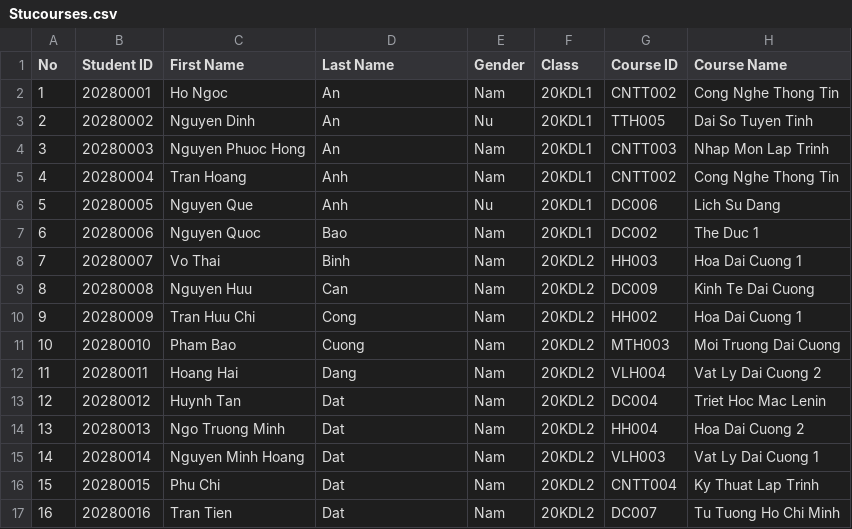
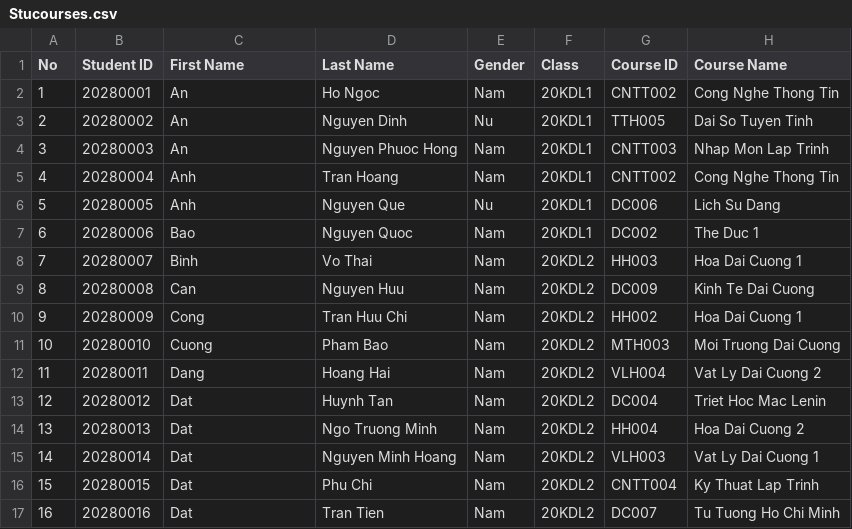
Before and after one commit to nayud21/Course-Management-System, a CSV file: CourseManagementSystem/Stucourses.csv, drawn as a sheet; only a part is shown; the diff covers the shown part only; the diff names each change by its address in the sheet, - before the commit and + after, or states it on an @@ line.

```diff
--- a/CourseManagementSystem/Stucourses.csv
+++ b/CourseManagementSystem/Stucourses.csv
-C2 (First Name): Ho Ngoc
+C2 (First Name): An
-D2 (Last Name): An
+D2 (Last Name): Ho Ngoc
-C3 (First Name): Nguyen Dinh
+C3 (First Name): An
-D3 (Last Name): An
+D3 (Last Name): Nguyen Dinh
-C4 (First Name): Nguyen Phuoc Hong
+C4 (First Name): An
-D4 (Last Name): An
+D4 (Last Name): Nguyen Phuoc Hong
-C5 (First Name): Tran Hoang
+C5 (First Name): Anh
-D5 (Last Name): Anh
+D5 (Last Name): Tran Hoang
-C6 (First Name): Nguyen Que
+C6 (First Name): Anh
-D6 (Last Name): Anh
+D6 (Last Name): Nguyen Que
-C7 (First Name): Nguyen Quoc
+C7 (First Name): Bao
-D7 (Last Name): Bao
+D7 (Last Name): Nguyen Quoc
-C8 (First Name): Vo Thai
+C8 (First Name): Binh
-D8 (Last Name): Binh
+D8 (Last Name): Vo Thai
-C9 (First Name): Nguyen Huu
+C9 (First Name): Can
-D9 (Last Name): Can
+D9 (Last Name): Nguyen Huu
-C10 (First Name): Tran Huu Chi
+C10 (First Name): Cong
-D10 (Last Name): Cong
+D10 (Last Name): Tran Huu Chi
-C11 (First Name): Pham Bao
+C11 (First Name): Cuong
-D11 (Last Name): Cuong
+D11 (Last Name): Pham Bao
-C12 (First Name): Hoang Hai
+C12 (First Name): Dang
-D12 (Last Name): Dang
+D12 (Last Name): Hoang Hai
-C13 (First Name): Huynh Tan
+C13 (First Name): Dat
-D13 (Last Name): Dat
+D13 (Last Name): Huynh Tan
-C14 (First Name): Ngo Truong Minh
+C14 (First Name): Dat
-D14 (Last Name): Dat
+D14 (Last Name): Ngo Truong Minh
-C15 (First Name): Nguyen Minh Hoang
+C15 (First Name): Dat
-D15 (Last Name): Dat
+D15 (Last Name): Nguyen Minh Hoang
-C16 (First Name): Phu Chi
+C16 (First Name): Dat
-D16 (Last Name): Dat
+D16 (Last Name): Phu Chi
-C17 (First Name): Tran Tien
+C17 (First Name): Dat
-D17 (Last Name): Dat
+D17 (Last Name): Tran Tien
```
Also changed, not shown: 128 edited cells elsewhere in this file, CourseManagementSystem/Students.csv, CourseManagementSystem/Teachers.csv, 12 other files.
